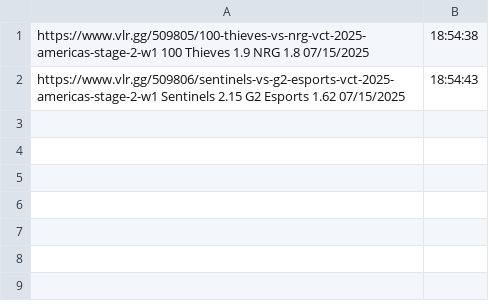
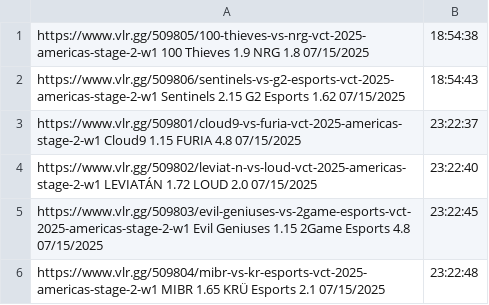
Before and after one commit to mrshmllow/platchat-backtest, a CSV file: 2501.csv, drawn as a sheet.

```diff
--- a/2501.csv
+++ b/2501.csv
@@ -2 +2,5 @@ https://www.vlr.gg/509805/100-thieves-vs-nrg-vct-2025-americas-stage-2-w1	100 Th
 https://www.vlr.gg/509806/sentinels-vs-g2-esports-vct-2025-americas-stage-2-w1	Sentinels	2.15	G2 Esports	1.62	07/15/2025, 18:54:43
+https://www.vlr.gg/509801/cloud9-vs-furia-vct-2025-americas-stage-2-w1	Cloud9	1.15	FURIA	4.8	07/15/2025, 23:22:37
+https://www.vlr.gg/509802/leviat-n-vs-loud-vct-2025-americas-stage-2-w1	LEVIATÁN	1.72	LOUD	2.0	07/15/2025, 23:22:40
+https://www.vlr.gg/509803/evil-geniuses-vs-2game-esports-vct-2025-americas-stage-2-w1	Evil Geniuses	1.15	2Game Esports	4.8	07/15/2025, 23:22:45
+https://www.vlr.gg/509804/mibr-vs-kr-esports-vct-2025-americas-stage-2-w1	MIBR	1.65	KRÜ Esports	2.1	07/15/2025, 23:22:48
```
Also changed, not shown: 2498.csv, 2500.csv, 1 other file.
